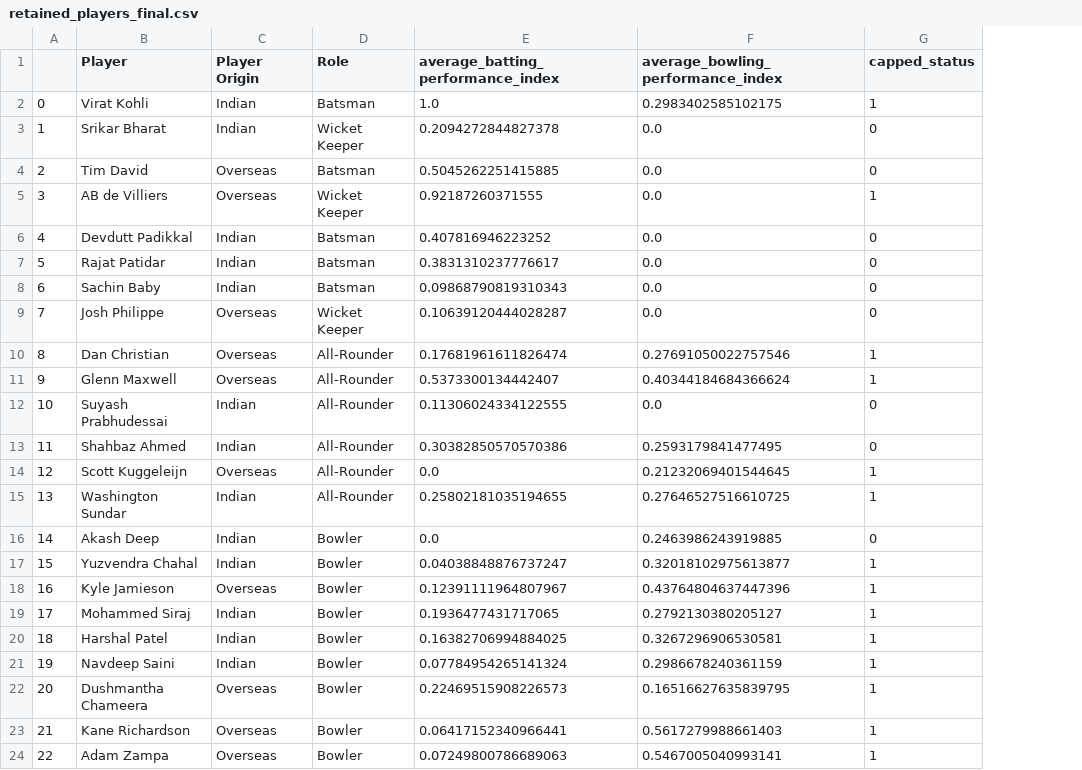
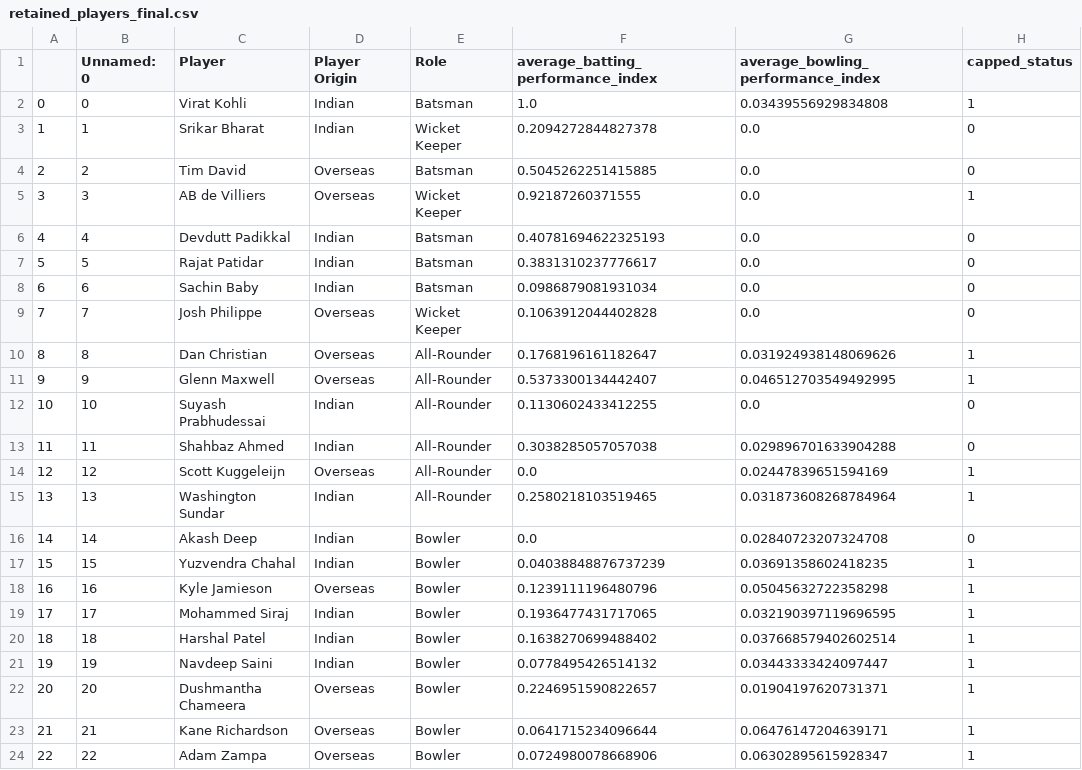
Before and after one commit to DyuthiVivek/IPL-auction-optimization-model, a CSV file: retained_players_final.csv, drawn as a sheet; addresses are those after the commit; the diff names each change by its address in the sheet, - before the commit and + after, or states it on an @@ line.

```diff
--- a/retained_players_final.csv
+++ b/retained_players_final.csv
+column B (Unnamed: 0), rows 2-24: 0 | 1 | 2 | 3 | 4 | 5 | 6 | 7 | 8 | 9 | 10 | 11 | 12 | 13 | 14 | 15 | 16 | 17 | 18 | 19 | 20 | 21 | 22
-G2: 0.2983402585102175
+G2: 0.03439556929834808
-F6: 0.407816946223252
+F6: 0.40781694622325193
-F8: 0.09868790819310343
+F8: 0.0986879081931034
-F9: 0.10639120444028287
+F9: 0.1063912044402828
-F10: 0.17681961611826474
+F10: 0.1768196161182647
-G10: 0.27691050022757546
+G10: 0.031924938148069626
-G11: 0.40344184684366624
+G11: 0.046512703549492995
-F12: 0.11306024334122555
+F12: 0.1130602433412255
-F13: 0.30382850570570386
+F13: 0.3038285057057038
-G13: 0.2593179841477495
+G13: 0.029896701633904288
-G14: 0.21232069401544645
+G14: 0.02447839651594169
-F15: 0.25802181035194655
+F15: 0.2580218103519465
-G15: 0.27646527516610725
+G15: 0.031873608268784964
-G16: 0.2463986243919885
+G16: 0.02840723207324708
-F17: 0.04038848876737247
+F17: 0.04038848876737239
-G17: 0.32018102975613877
+G17: 0.03691358602418235
-F18: 0.12391111964807967
+F18: 0.1239111196480796
-G18: 0.43764804637447396
+G18: 0.05045632722358298
-G19: 0.2792130380205127
+G19: 0.032190397119696595
-F20: 0.16382706994884025
+F20: 0.1638270699488402
-G20: 0.3267296906530581
+G20: 0.037668579402602514
-F21: 0.07784954265141324
+F21: 0.0778495426514132
-G21: 0.2986678240361159
+G21: 0.03443333424097447
-F22: 0.22469515908226573
+F22: 0.2246951590822657
-G22: 0.16516627635839795
+G22: 0.01904197620731371
-F23: 0.06417152340966441
+F23: 0.0641715234096644
-G23: 0.5617279988661403
+G23: 0.06476147204639171
-F24: 0.07249800786689063
+F24: 0.0724980078668906
-G24: 0.5467005040993141
+G24: 0.06302895615928347
```
Also changed, not shown: final.csv, 1 other file.
